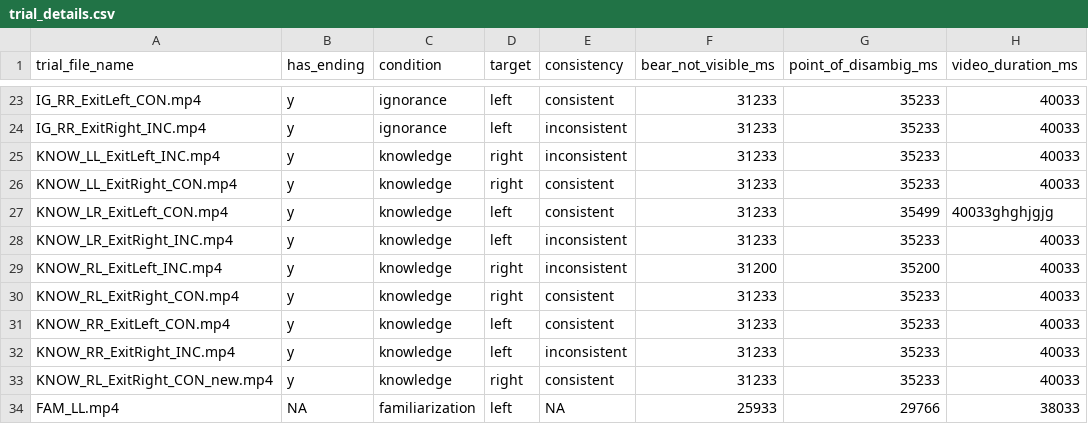
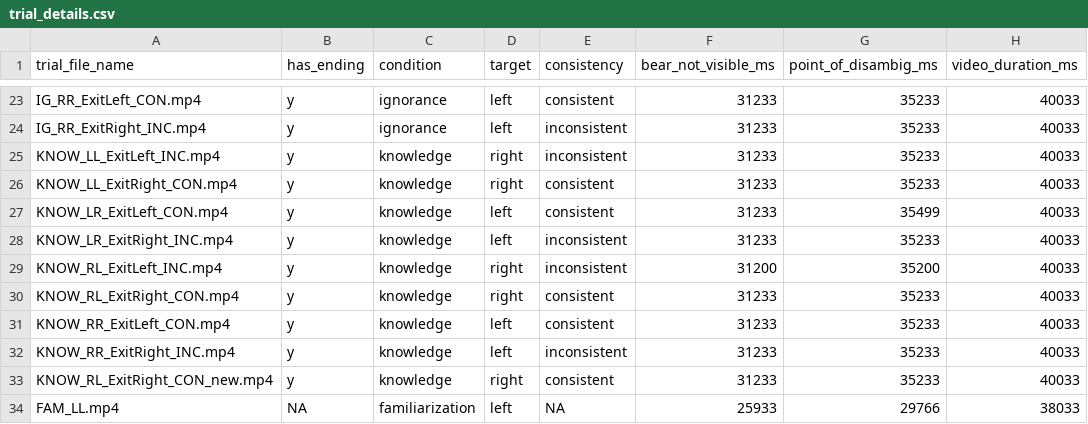
Before and after one commit to manybabies/mb2-analysis, a CSV file: metadata/trial_details.csv, drawn as a sheet; only a part is shown, gaps mark what is left out.

Commit message:
Fix typo

```diff
--- a/metadata/trial_details.csv
+++ b/metadata/trial_details.csv
@@ -26,3 +26,3 @@ KNOW_LL_ExitLeft_INC.mp4,y,knowledge,right,inconsistent,31233,35233,40033
 KNOW_LL_ExitRight_CON.mp4,y,knowledge,right,consistent,31233,35233,40033
-KNOW_LR_ExitLeft_CON.mp4,y,knowledge,left,consistent,31233,35499,40033ghghjgjg
+KNOW_LR_ExitLeft_CON.mp4,y,knowledge,left,consistent,31233,35499,40033
 KNOW_LR_ExitRight_INC.mp4,y,knowledge,left,inconsistent,31233,35233,40033
```
